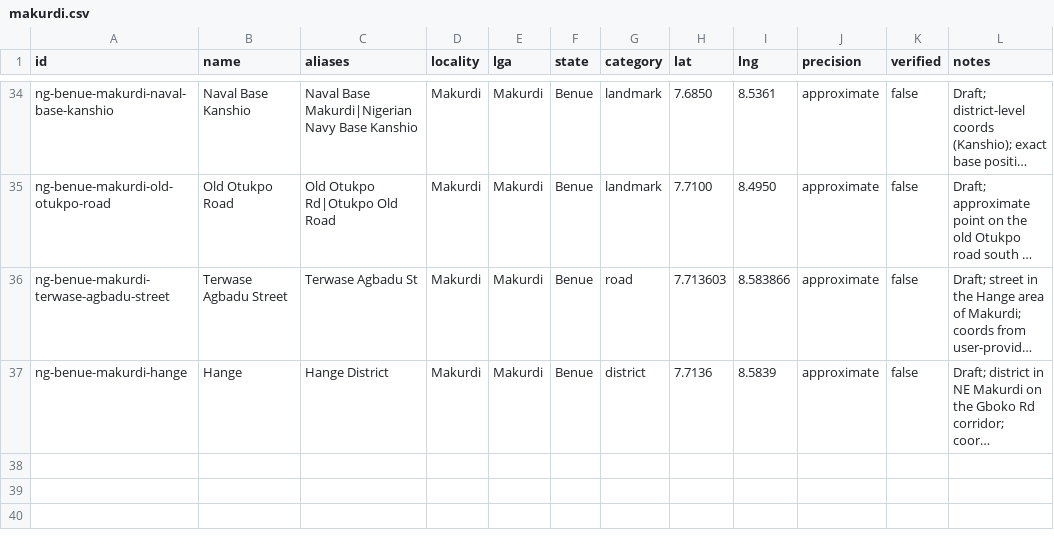
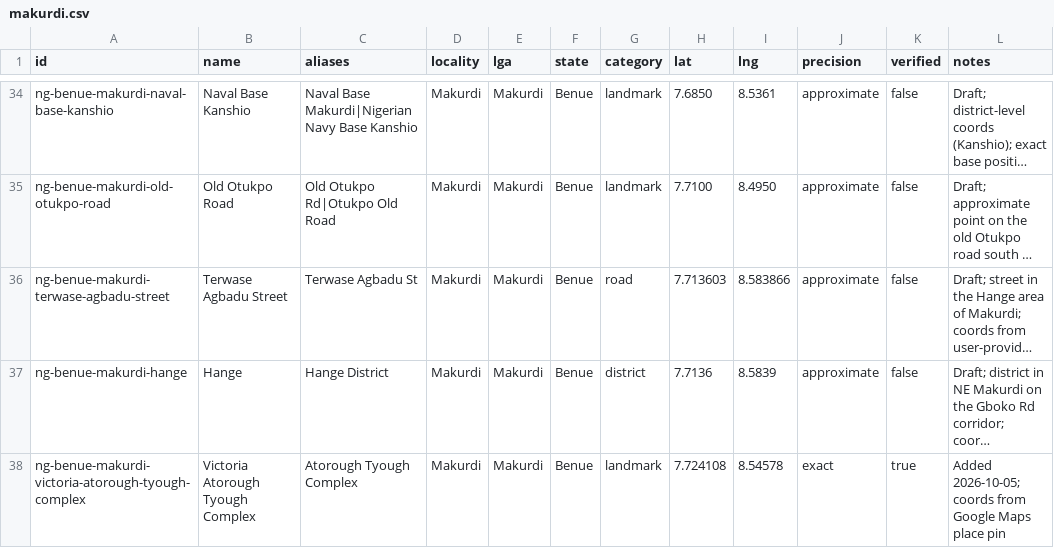
Before and after one commit to victoriaride26/Victoria-Rider, a CSV file: tool/gazetteer/curated/makurdi.csv, drawn as a sheet; only a part is shown, gaps mark what is left out; long unchanged cells end in …; the diff names each change by its address in the sheet, - before the commit and + after, or states it on an @@ line.

Commit message:
chore(rider): add Victoria Atorough Tyough Complex as verified Makurdi landmark

```diff
--- a/tool/gazetteer/curated/makurdi.csv
+++ b/tool/gazetteer/curated/makurdi.csv
+row 38: ng-benue-makurdi-victoria-atorough-tyough-complex | Victoria Atorough Tyough Complex | Atorough Tyough Complex | Makurdi | Makurdi | Benue | landmark | 7.724108 | 8.54578 | exact | true | Added 2026-10-05; coords from Google Maps place pin
```
Also changed, not shown: tool/gazetteer/out/benue_gazetteer.csv, 3 other files.
